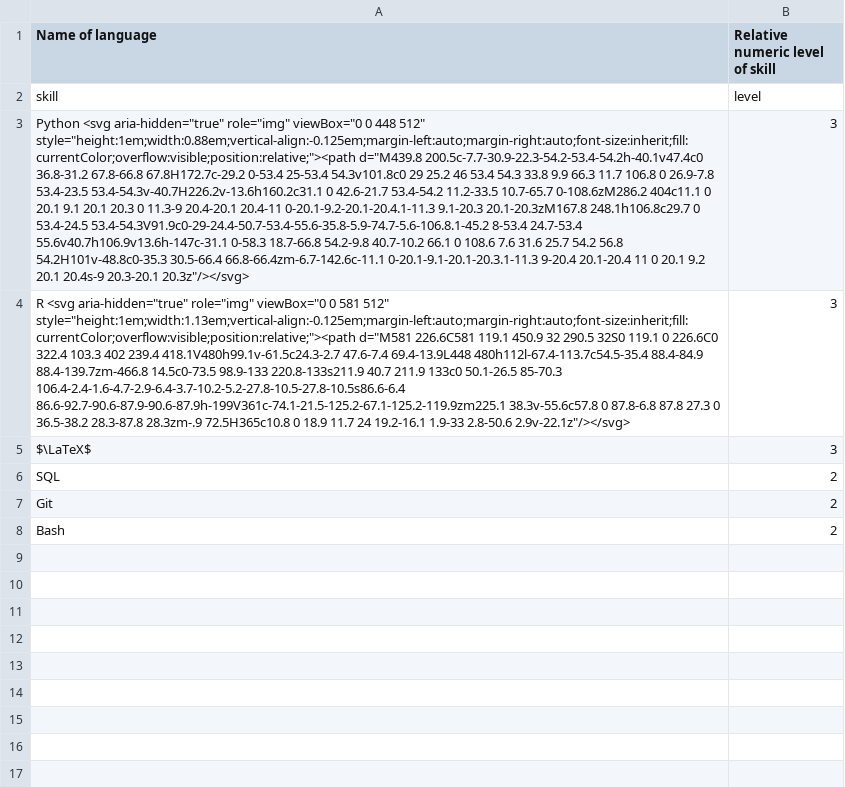
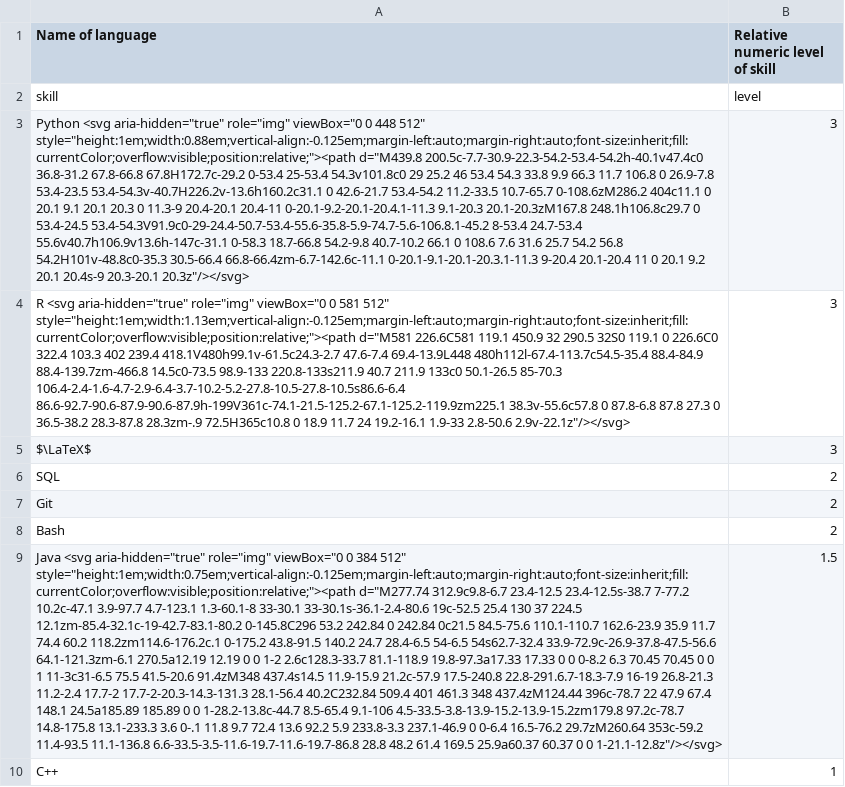
Before and after one commit to josh-cheema/cv, a CSV file: data/language_skills.csv, drawn as a sheet; the diff names each change by its address in the sheet, - before the commit and + after, or states it on an @@ line.

Commit message:
update programming skills

```diff
--- a/data/language_skills.csv
+++ b/data/language_skills.csv
+row 9: Java <svg aria-hidden="true" role="img" viewBox="0 0 384 512" style="height:1em;width:0.75em;vertical-align:-0.125em;margin-left:auto;margin-right:auto;font-size:inherit;fill:currentColor;overflow:visible;position:relative;"><path d="M277.74 312.9c9.8-6.7 23.4-12.5 23.4-12.5s-38.7 7-77.2 10.2c-47.1 3.9-97.7 4.7-123.1 1.3-60.1-8 33-30.1 33-30.1s-36.1-2.4-80.6 19c-52.5 25.4 130 37 224.5 12.1zm-85.4-32.1c-19-42.7-83.1-80.2 0-145.8C296 53.2 242.84 0 242.84 0c21.5 84.5-75.6 110.1-110.7 162.6-23.9 35.9 11.7 74.4 60.2 118.2zm114.6-176.2c.1 0-175.2 43.8-91.5 140.2 24.7 28.4-6.5 54-6.5 54s62.7-32.4 33.9-72.9c-26.9-37.8-47.5-56.6 64.1-121.3zm-6.1 270.5a12.19 12.19 0 0 1-2 2.6c128.3-33.7 81.1-118.9 19.8-97.3a17.33 17.33 0 0 0-8.2 6.3 70.45 70.45 0 0 1 11-3c31-6.5 75.5 41.5-20.6 91.4zM348 437.4s14.5 11.9-15.9 21.2c-57.9 17.5-240.8 22.8-291.6.7-18.3-7.9 16-19 26.8-21.3 11.2-2.4 17.7-2 17.7-2-20.3-14.3-131.3 28.1-56.4 40.2C232.84 509.4 401 461.3 348 437.4zM124.44 396c-78.7 22 47.9 67.4 148.1 24.5a185.89 185.89 0 0 1-28.2-13.8c-44.7 8.5-65.4 9.1-106 4.5-33.5-3.8-13.9-15.2-13.9-15.2zm179.8 97.2c-78.7 14.8-175.8 13.1-233.3 3.6 0-.1 11.8 9.7 72.4 13.6 92.2 5.9 233.8-3.3 237.1-46.9 0 0-6.4 16.5-76.2 29.7zM260.64 353c-59.2 11.4-93.5 11.1-136.8 6.6-33.5-3.5-11.6-19.7-11.6-19.7-86.8 28.8 48.2 61.4 169.5 25.9a60.37 60.37 0 0 1-21.1-12.8z"/></svg> | 1.5
+row 10: C++ | 1
```
Also changed, not shown: 3 other files.
